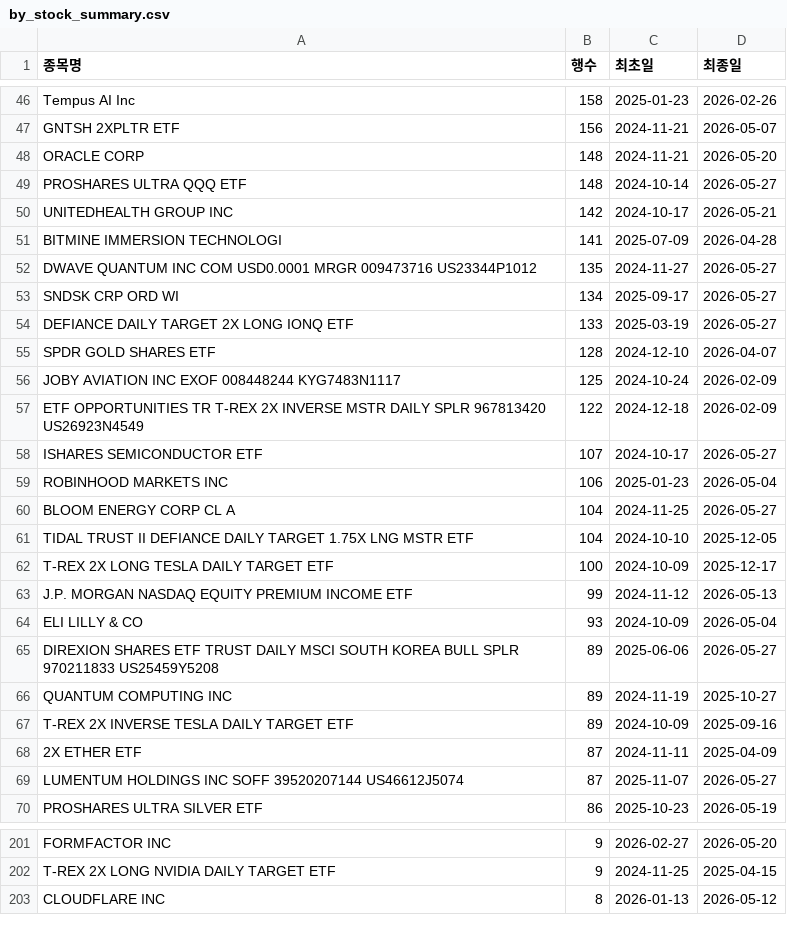
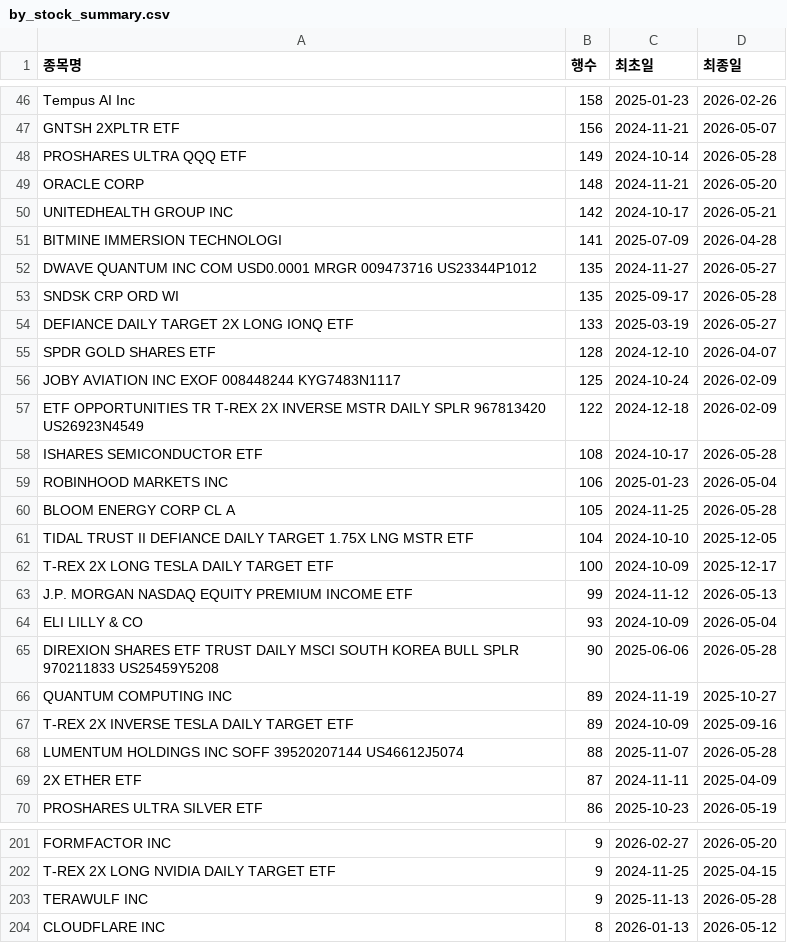
Before and after one commit to HaminKim/reant_streamlit, a CSV file: processed/by_stock_summary.csv, drawn as a sheet; only a part is shown, gaps mark what is left out; the diff covers the shown part only.

```diff
--- a/processed/by_stock_summary.csv
+++ b/processed/by_stock_summary.csv
@@ -47,4 +47,4 @@ Tempus AI Inc,158,2025-01-23,2026-02-26
 GNTSH 2XPLTR ETF,156,2024-11-21,2026-05-07
+PROSHARES ULTRA QQQ ETF,149,2024-10-14,2026-05-28
 ORACLE CORP,148,2024-11-21,2026-05-20
-PROSHARES ULTRA QQQ ETF,148,2024-10-14,2026-05-27
 UNITEDHEALTH GROUP INC,142,2024-10-17,2026-05-21
@@ -52,3 +52,3 @@ BITMINE IMMERSION TECHNOLOGI,141,2025-07-09,2026-04-28
 DWAVE QUANTUM INC COM USD0.0001 MRGR 009473716 US23344P1012,135,2024-11-27,2026-05-27
-SNDSK CRP ORD WI,134,2025-09-17,2026-05-27
+SNDSK CRP ORD WI,135,2025-09-17,2026-05-28
 DEFIANCE DAILY TARGET 2X LONG IONQ ETF,133,2025-03-19,2026-05-27
@@ -57,5 +57,5 @@ JOBY AVIATION INC EXOF 008448244 KYG7483N1117,125,2024-10-24,2026-02-09
 ETF OPPORTUNITIES TR T-REX 2X INVERSE MSTR DAILY SPLR 967813420 US26923N4549,122,2024-12-18,2026-02-09
-ISHARES SEMICONDUCTOR ETF,107,2024-10-17,2026-05-27
+ISHARES SEMICONDUCTOR ETF,108,2024-10-17,2026-05-28
 ROBINHOOD MARKETS INC,106,2025-01-23,2026-05-04
-BLOOM ENERGY CORP CL A,104,2024-11-25,2026-05-27
+BLOOM ENERGY CORP CL A,105,2024-11-25,2026-05-28
 TIDAL TRUST II DEFIANCE DAILY TARGET 1.75X LNG MSTR ETF,104,2024-10-10,2025-12-05
@@ -64,7 +64,7 @@ J.P. MORGAN NASDAQ EQUITY PREMIUM INCOME ETF,99,2024-11-12,2026-05-13
 ELI LILLY & CO,93,2024-10-09,2026-05-04
-DIREXION SHARES ETF TRUST DAILY MSCI SOUTH KOREA BULL SPLR 970211833 US25459Y5208,89,2025-06-06,2026-05-27
+DIREXION SHARES ETF TRUST DAILY MSCI SOUTH KOREA BULL SPLR 970211833 US25459Y5208,90,2025-06-06,2026-05-28
 QUANTUM COMPUTING INC,89,2024-11-19,2025-10-27
 T-REX 2X INVERSE TESLA DAILY TARGET ETF,89,2024-10-09,2025-09-16
+LUMENTUM HOLDINGS INC SOFF 39520207144 US46612J5074,88,2025-11-07,2026-05-28
 2X ETHER ETF,87,2024-11-11,2025-04-09
-LUMENTUM HOLDINGS INC SOFF 39520207144 US46612J5074,87,2025-11-07,2026-05-27
 PROSHARES ULTRA SILVER ETF,86,2025-10-23,2026-05-19
@@ -202,2 +202,3 @@ FORMFACTOR INC,9,2026-02-27,2026-05-20
 T-REX 2X LONG NVIDIA DAILY TARGET ETF,9,2024-11-25,2025-04-15
+TERAWULF INC,9,2025-11-13,2026-05-28
 CLOUDFLARE INC,8,2026-01-13,2026-05-12
```
Also changed, not shown: 14 added rows, 14 removed rows and 59 edited cells elsewhere in this file, 3 other files.
